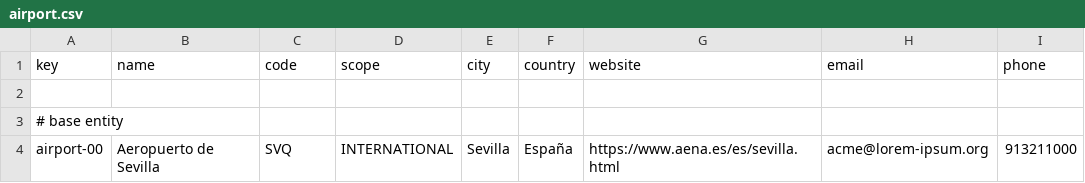
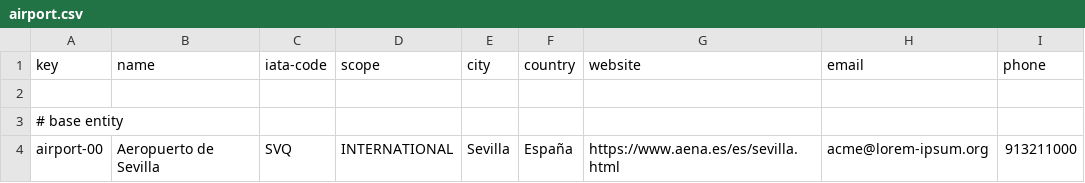
Before and after one commit to ASoult10/Acme-ANS, a CSV file: src/main/resources/WEB-INF/data/sample/airport.csv, drawn as a sheet; only a part is shown.

Commit message:
Renombrar propiedad code a iataCode
De otra manera los formularios no se muestran correctamente.

```diff
--- a/src/main/resources/WEB-INF/data/sample/airport.csv
+++ b/src/main/resources/WEB-INF/data/sample/airport.csv
@@ -1,2 +1,2 @@
-key,name,code,scope,city,country,website,email,phone
+key,name,iata-code,scope,city,country,website,email,phone
 
```
Also changed, not shown: 7 other files.
